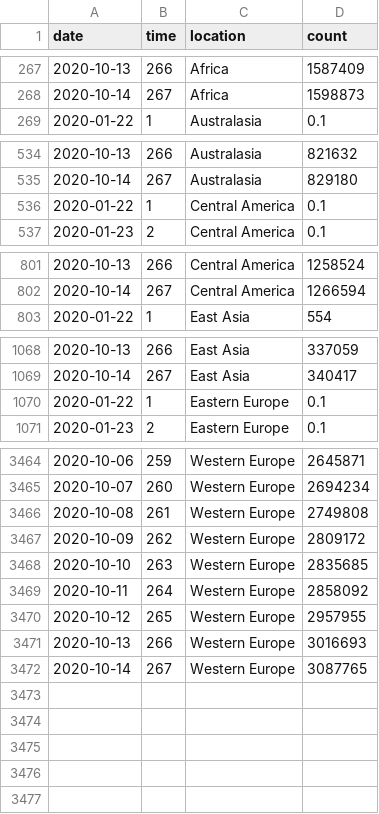
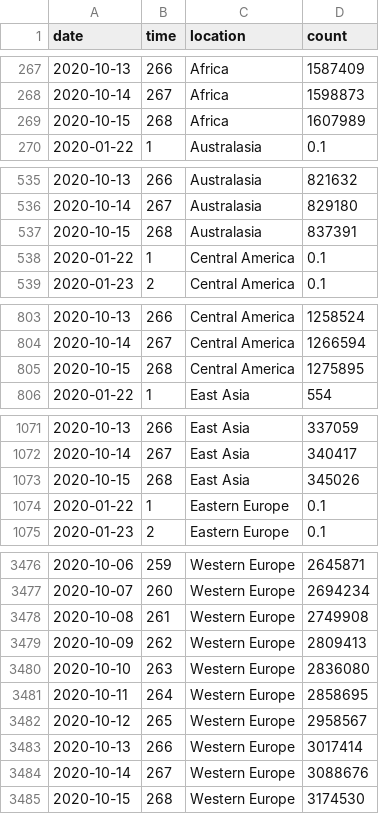
Before and after one commit to robhanssen/covid19-v2, a CSV file: data/covid-continents-spread.csv, drawn as a sheet; only a part is shown, gaps mark what is left out; the diff covers the shown part only.

```diff
--- a/data/covid-continents-spread.csv
+++ b/data/covid-continents-spread.csv
@@ -268,2 +268,3 @@ date,time,location,count
 2020-10-14,267,Africa,1598873
+2020-10-15,268,Africa,1607989
 2020-01-22,1,Australasia,0.1
@@ -535,2 +536,3 @@ date,time,location,count
 2020-10-14,267,Australasia,829180
+2020-10-15,268,Australasia,837391
 2020-01-22,1,Central America,0.1
@@ -802,2 +804,3 @@ date,time,location,count
 2020-10-14,267,Central America,1266594
+2020-10-15,268,Central America,1275895
 2020-01-22,1,East Asia,554
@@ -1069,2 +1072,3 @@ date,time,location,count
 2020-10-14,267,East Asia,340417
+2020-10-15,268,East Asia,345026
 2020-01-22,1,Eastern Europe,0.1
@@ -3465,8 +3477,9 @@ date,time,location,count
 2020-10-07,260,Western Europe,2694234
-2020-10-08,261,Western Europe,2749808
-2020-10-09,262,Western Europe,2809172
-2020-10-10,263,Western Europe,2835685
-2020-10-11,264,Western Europe,2858092
-2020-10-12,265,Western Europe,2957955
-2020-10-13,266,Western Europe,3016693
-2020-10-14,267,Western Europe,3087765
+2020-10-08,261,Western Europe,2749908
+2020-10-09,262,Western Europe,2809413
+2020-10-10,263,Western Europe,2836080
+2020-10-11,264,Western Europe,2858695
+2020-10-12,265,Western Europe,2958567
+2020-10-13,266,Western Europe,3017414
+2020-10-14,267,Western Europe,3088676
+2020-10-15,268,Western Europe,3174530
```
Also changed, not shown: 8 added rows and 1 edited cell elsewhere in this file, data/covid-continents-deaths.csv, data/covid-continents-deathsgrowth.csv, 27 other files.
